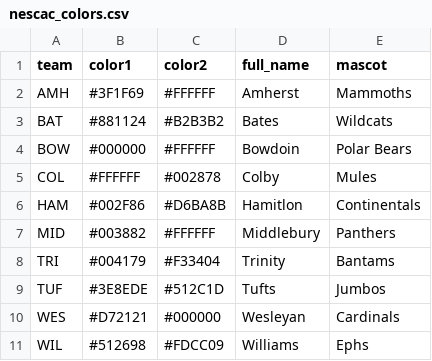
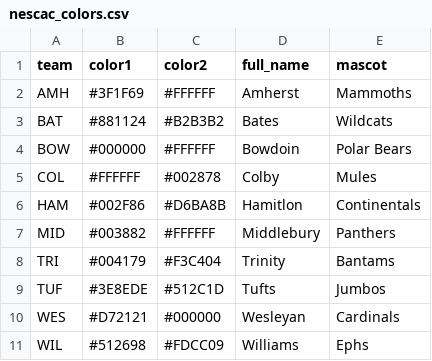
Before and after one commit to jdwilson31/NESCAC-2022-Football-Data, a CSV file: nescac_colors.csv, drawn as a sheet.

Commit message:
Update nescac_colors.csv

```diff
--- a/nescac_colors.csv
+++ b/nescac_colors.csv
@@ -7,3 +7,3 @@ HAM,#002F86,#D6BA8B,Hamitlon,Continentals
 MID,#003882,#FFFFFF,Middlebury,Panthers
-TRI,#004179,#F33404,Trinity,Bantams
+TRI,#004179,#F3C404,Trinity,Bantams
 TUF,#3E8EDE,#512C1D,Tufts,Jumbos
```
